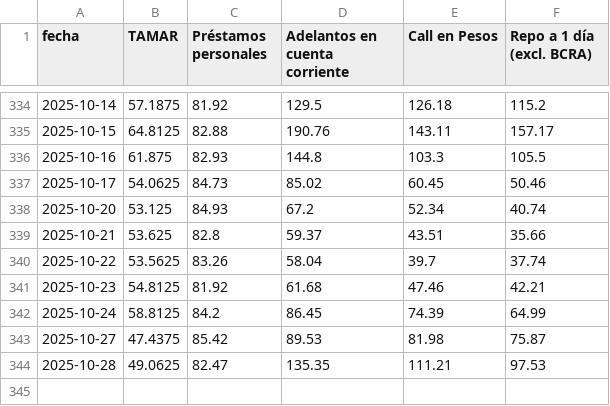
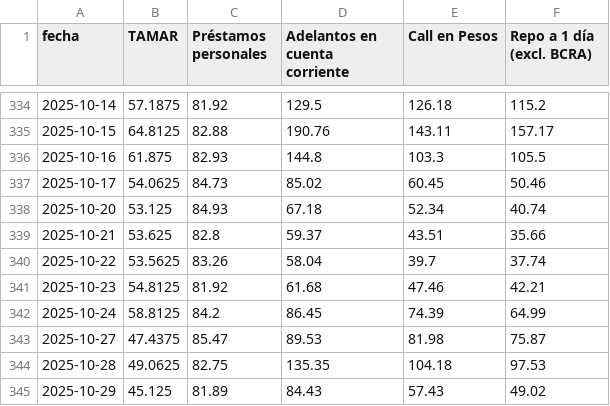
Before and after one commit to jesusrobles824/base-de-datos, a CSV file: Tasas.csv, drawn as a sheet; only a part is shown, gaps mark what is left out.

```diff
--- a/Tasas.csv
+++ b/Tasas.csv
@@ -337,3 +337,3 @@ fecha,TAMAR,Préstamos personales,Adelantos en cuenta corriente,Call en Pesos,Re
 2025-10-17,54.0625,84.73,85.02,60.45,50.46
-2025-10-20,53.125,84.93,67.2,52.34,40.74
+2025-10-20,53.125,84.93,67.18,52.34,40.74
 2025-10-21,53.625,82.8,59.37,43.51,35.66
@@ -342,3 +342,4 @@ fecha,TAMAR,Préstamos personales,Adelantos en cuenta corriente,Call en Pesos,Re
 2025-10-24,58.8125,84.2,86.45,74.39,64.99
-2025-10-27,47.4375,85.42,89.53,81.98,75.87
-2025-10-28,49.0625,82.47,135.35,111.21,97.53
+2025-10-27,47.4375,85.47,89.53,81.98,75.87
+2025-10-28,49.0625,82.75,135.35,104.18,97.53
+2025-10-29,45.125,81.89,84.43,57.43,49.02
```
Also changed, not shown: 1 other file.
